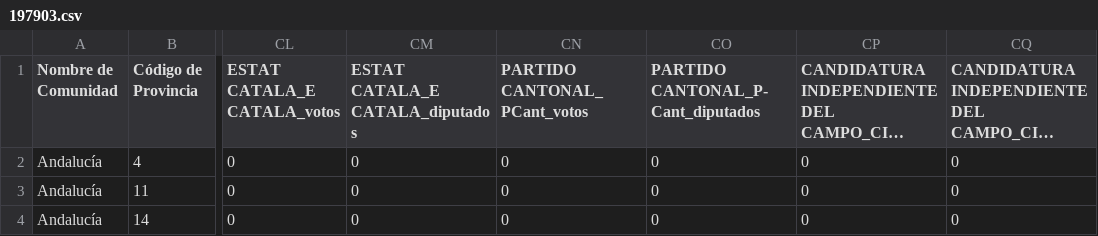
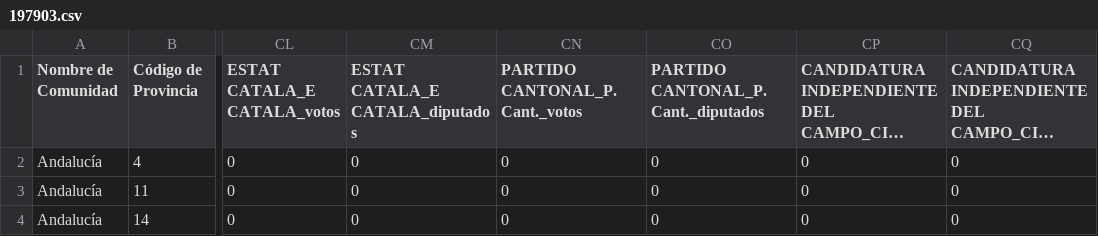
Before and after one commit to anerodata/data-elecciones-congreso-espana, a CSV file: 197903.csv, drawn as a sheet; only a part is shown, gaps mark what is left out; long unchanged cells end in …; the diff names each change by its address in the sheet, - before the commit and + after, or states it on an @@ line.

```diff
--- a/197903.csv
+++ b/197903.csv
-CN1: PARTIDO CANTONAL_PCant_votos
+CN1: PARTIDO CANTONAL_P.Cant._votos
-CO1: PARTIDO CANTONAL_P-Cant_diputados
+CO1: PARTIDO CANTONAL_P.Cant._diputados
```
Also changed, not shown: 198210.csv, 199306.csv.
